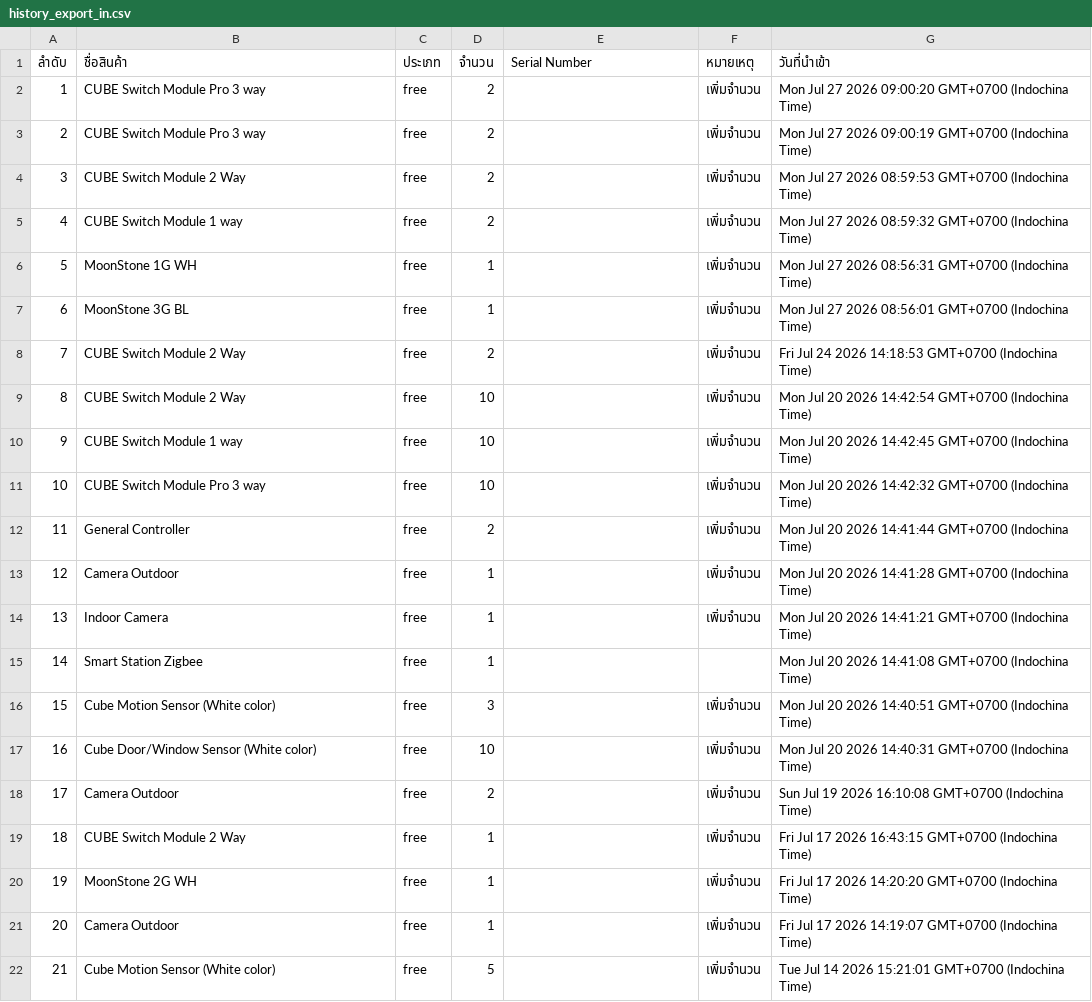
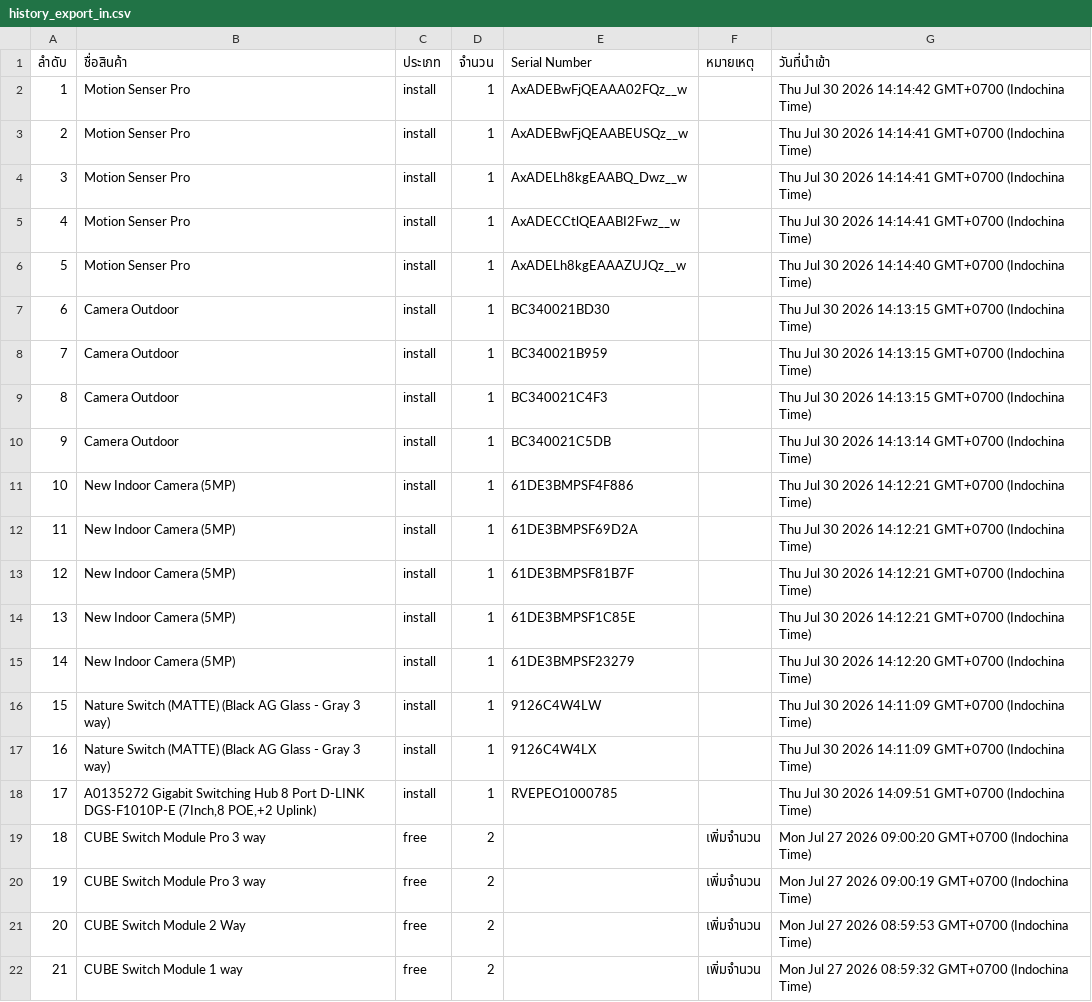
Before and after one commit to SurapatMut/service-warehouse, a CSV file: exports/history_export_in.csv, drawn as a sheet; only a part is shown; the shorter side is filled out with more unchanged rows; addresses are those after the commit; the diff names each change by its address in the sheet, - before the commit and + after, or states it on an @@ line.

```diff
--- a/exports/history_export_in.csv
+++ b/exports/history_export_in.csv
+row 2: 1 | Motion Senser Pro | install | 1 | AxADEBwFjQEAAA02FQz__w |  | Thu Jul 30 2026 14:14:42 GMT+0700 (Indochina Time)
+row 3: 2 | Motion Senser Pro | install | 1 | AxADEBwFjQEAABEUSQz__w |  | Thu Jul 30 2026 14:14:41 GMT+0700 (Indochina Time)
+row 4: 3 | Motion Senser Pro | install | 1 | AxADELh8kgEAABQ_Dwz__w |  | Thu Jul 30 2026 14:14:41 GMT+0700 (Indochina Time)
+row 5: 4 | Motion Senser Pro | install | 1 | AxADECCtlQEAABI2Fwz__w |  | Thu Jul 30 2026 14:14:41 GMT+0700 (Indochina Time)
+row 6: 5 | Motion Senser Pro | install | 1 | AxADELh8kgEAAAZUJQz__w |  | Thu Jul 30 2026 14:14:40 GMT+0700 (Indochina Time)
+row 7: 6 | Camera Outdoor | install | 1 | BC340021BD30 |  | Thu Jul 30 2026 14:13:15 GMT+0700 (Indochina Time)
+row 8: 7 | Camera Outdoor | install | 1 | BC340021B959 |  | Thu Jul 30 2026 14:13:15 GMT+0700 (Indochina Time)
+row 9: 8 | Camera Outdoor | install | 1 | BC340021C4F3 |  | Thu Jul 30 2026 14:13:15 GMT+0700 (Indochina Time)
+row 10: 9 | Camera Outdoor | install | 1 | BC340021C5DB |  | Thu Jul 30 2026 14:13:14 GMT+0700 (Indochina Time)
+row 11: 10 | New Indoor Camera (5MP) | install | 1 | 61DE3BMPSF4F886 |  | Thu Jul 30 2026 14:12:21 GMT+0700 (Indochina Time)
+row 12: 11 | New Indoor Camera (5MP) | install | 1 | 61DE3BMPSF69D2A |  | Thu Jul 30 2026 14:12:21 GMT+0700 (Indochina Time)
+row 13: 12 | New Indoor Camera (5MP) | install | 1 | 61DE3BMPSF81B7F |  | Thu Jul 30 2026 14:12:21 GMT+0700 (Indochina Time)
+row 14: 13 | New Indoor Camera (5MP) | install | 1 | 61DE3BMPSF1C85E |  | Thu Jul 30 2026 14:12:21 GMT+0700 (Indochina Time)
+row 15: 14 | New Indoor Camera (5MP) | install | 1 | 61DE3BMPSF23279 |  | Thu Jul 30 2026 14:12:20 GMT+0700 (Indochina Time)
+row 16: 15 | Nature Switch (MATTE) (Black AG Glass - Gray 3 way) | install | 1 | 9126C4W4LW |  | Thu Jul 30 2026 14:11:09 GMT+0700 (Indochina Time)
+row 17: 16 | Nature Switch (MATTE) (Black AG Glass - Gray 3 way) | install | 1 | 9126C4W4LX |  | Thu Jul 30 2026 14:11:09 GMT+0700 (Indochina Time)
+row 18: 17 | A0135272 Gigabit Switching Hub 8 Port D-LINK DGS-F1010P-E (7Inch,8 POE,+2 Uplink) | install | 1 | RVEPEO1000785 |  | Thu Jul 30 2026 14:09:51 GMT+0700 (Indochina Time)
@@ column A (ลำดับ) renumbered from row 19 down @@
```
Also changed, not shown: exports/history_export_out.csv.
